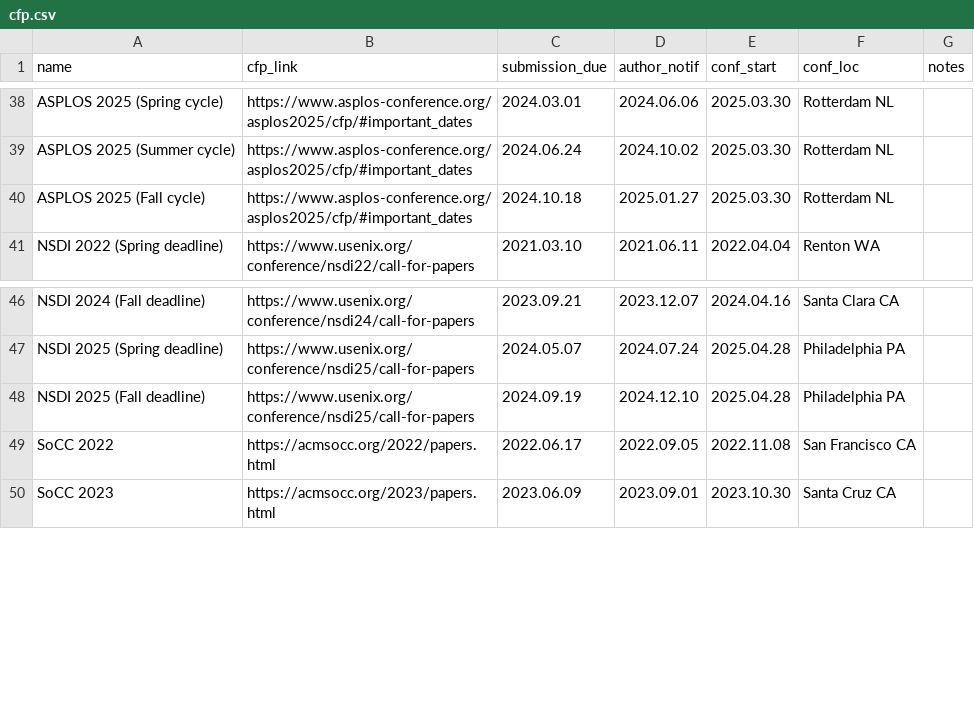
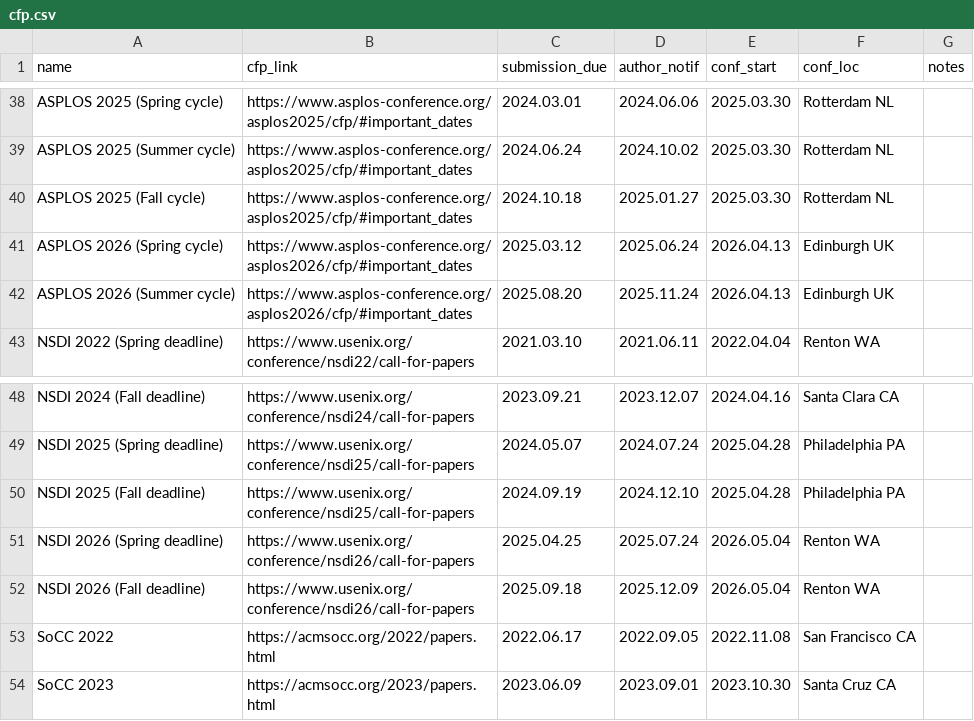
Before and after one commit to IsaacKhor/cscfp.org, a CSV file: cfp.csv, drawn as a sheet; only a part is shown, gaps mark what is left out; the diff names each change by its address in the sheet, - before the commit and + after, or states it on an @@ line.

Commit message:
Add asplos and nsdi

```diff
--- a/cfp.csv
+++ b/cfp.csv
+row 41: ASPLOS 2026 (Spring cycle) | https://www.asplos-conference.org/asplos2026/cfp/#important_dates | 2025.03.12 | 2025.06.24 | 2026.04.13 | Edinburgh UK
+row 42: ASPLOS 2026 (Summer cycle) | https://www.asplos-conference.org/asplos2026/cfp/#important_dates | 2025.08.20 | 2025.11.24 | 2026.04.13 | Edinburgh UK
+row 51: NSDI 2026 (Spring deadline) | https://www.usenix.org/conference/nsdi26/call-for-papers | 2025.04.25 | 2025.07.24 | 2026.05.04 | Renton WA
+row 52: NSDI 2026 (Fall deadline) | https://www.usenix.org/conference/nsdi26/call-for-papers | 2025.09.18 | 2025.12.09 | 2026.05.04 | Renton WA
```
